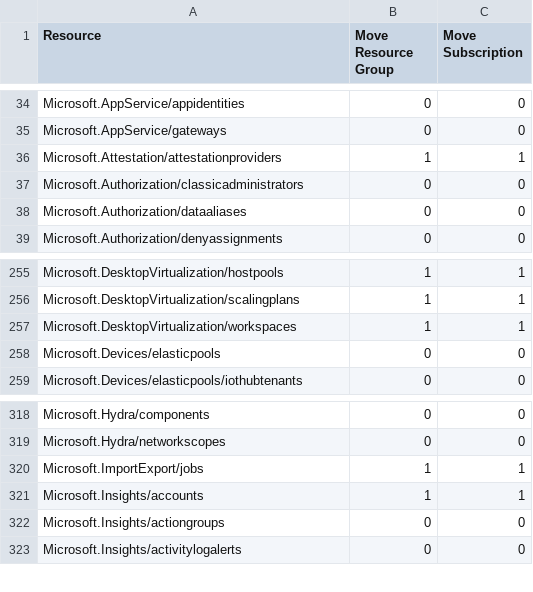
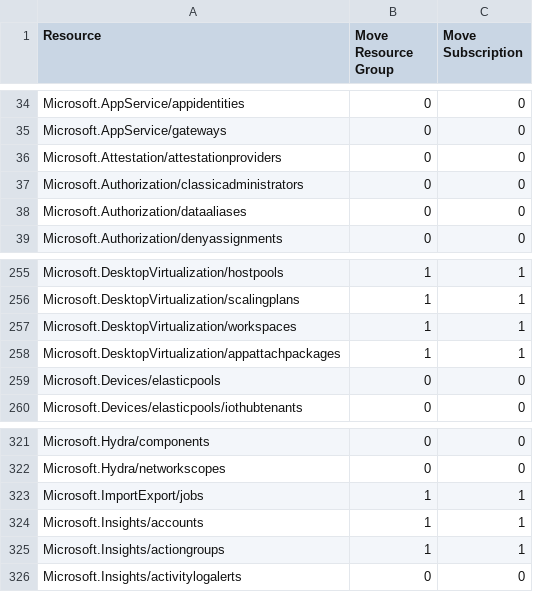
Before and after one commit to andystewart999/Azure-move-supported-resources, a CSV file: azure_resource_migration_list.csv, drawn as a sheet; only a part is shown, gaps mark what is left out; the diff covers the shown part only.

Commit message:
Update azure_resource_migration_list.csv

```diff
--- a/azure_resource_migration_list.csv
+++ b/azure_resource_migration_list.csv
@@ -35,3 +35,3 @@ Microsoft.AppService/appidentities,0,0
 Microsoft.AppService/gateways,0,0
-Microsoft.Attestation/attestationproviders,1,1
+Microsoft.Attestation/attestationproviders,0,0
 Microsoft.Authorization/classicadministrators,0,0
@@ -257,2 +257,3 @@ Microsoft.DesktopVirtualization/scalingplans,1,1
 Microsoft.DesktopVirtualization/workspaces,1,1
+Microsoft.DesktopVirtualization/appattachpackages,1,1
 Microsoft.Devices/elasticpools,0,0
@@ -321,3 +324,3 @@ Microsoft.ImportExport/jobs,1,1
 Microsoft.Insights/accounts,1,1
-Microsoft.Insights/actiongroups,0,0
+Microsoft.Insights/actiongroups,1,1
 Microsoft.Insights/activitylogalerts,0,0
```
Also changed, not shown: 9 added rows, 2 removed rows and 2 edited cells elsewhere in this file.
